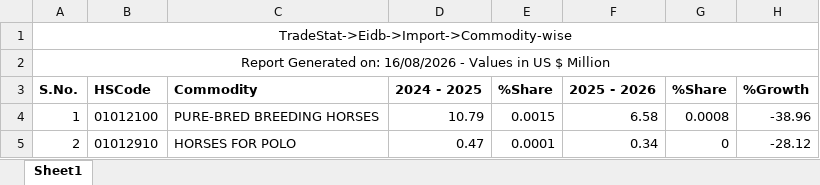
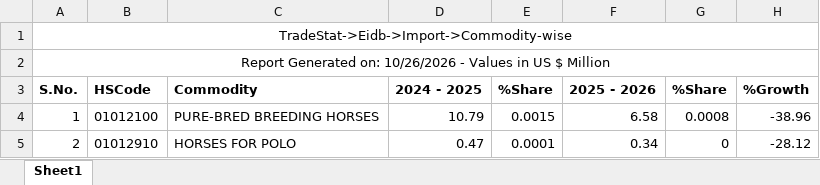
Before and after one commit to souparno-nag/Indian-Trade-Basket_What-We-Buy-and-What-We-Sell, an Excel workbook: data/raw/import/tradestat_import_commodity-wise_FY2024-25_FY2025-26.xlsx, sheet Sheet1, drawn as a sheet; only a part is shown; values as stored, in another font and other column widths than the file's, no borders; the diff names each change by its address in the sheet, - before the commit and + after, or states it on an @@ line.

Commit message:
Add TradeStat commodity-wise import and export data, FY2017-18 to FY2025-26
8-digit HS, US $ million, 8 reports per flow (each covers two fiscal years).
The three existing import reports were re-downloaded with identical data.

Known source issue: TradeStat's FY2023-24 export commodity values are doubled
at every HS level (rows sum to 874,143.62 vs a reported total of 437,072.03;
the site's own %Share column sums to ~200%). The reported total is correct.
Raw files are kept as downloaded; halve FY2023-24 export values during cleaning.

```diff
--- a/data/raw/import/tradestat_import_commodity-wise_FY2024-25_FY2025-26.xlsx (sheet Sheet1)
+++ b/data/raw/import/tradestat_import_commodity-wise_FY2024-25_FY2025-26.xlsx (sheet Sheet1)
-A2 (S.No.): …Generated on: 16/08/2026 - Values…
+A2 (S.No.): …Generated on: 10/26/2026 - Values…
```
Also changed, not shown: data/raw/import/tradestat_import_commodity-wise_FY2022-23_FY2023-24.xlsx, data/raw/import/tradestat_import_commodity-wise_FY2023-24_FY2024-25.xlsx, 14 other files.
